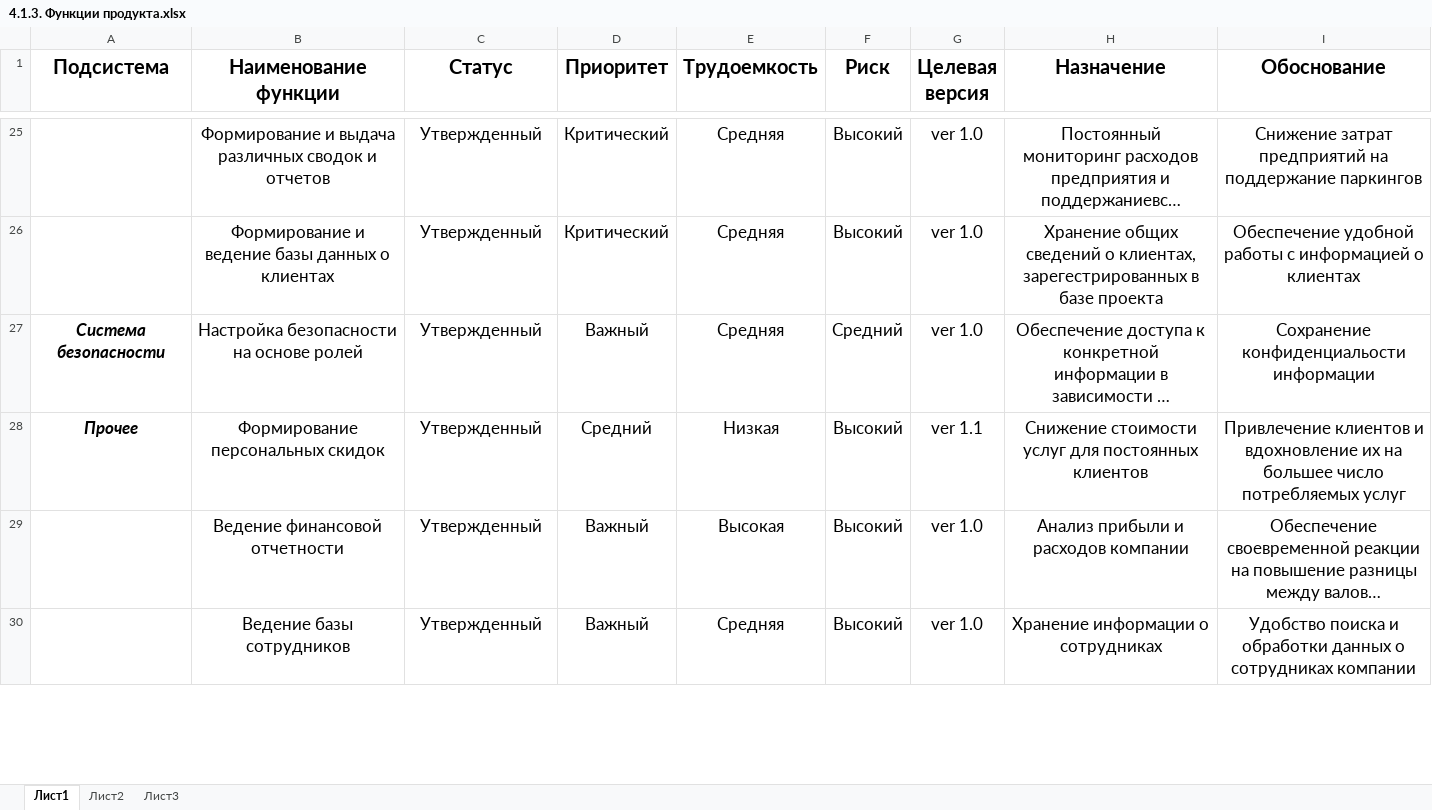
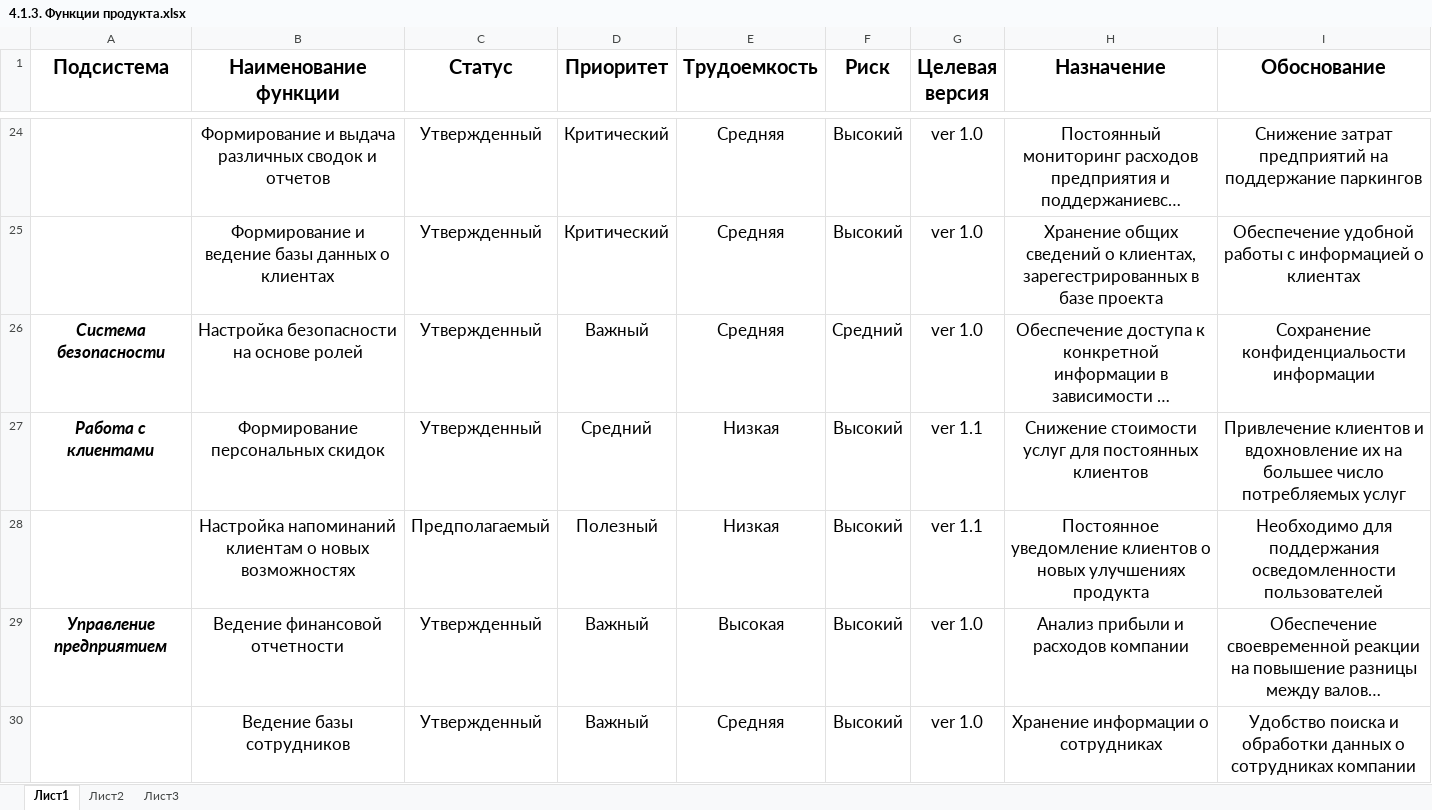
Before and after one commit to Markiz9999/AutoParking, an Excel workbook: 4. Scale management/4.1.3. Функции продукта.xlsx, sheet Лист1, drawn as a sheet; only a part is shown, gaps mark what is left out; long unchanged cells end in …; values as stored, in another font and other column widths than the file's, no borders; addresses are those after the commit; the diff covers the shown part only; the diff names each change by its address in the sheet, - before the commit and + after, or states it on an @@ line.

```diff
--- a/4. Scale management/4.1.3. Функции продукта.xlsx (sheet Лист1)
+++ b/4. Scale management/4.1.3. Функции продукта.xlsx (sheet Лист1)
-A27 (Подсистема): Прочее
+A27 (Подсистема): Работа с клиентами
+row 28:  | Настройка напоминаний клиентам о новых возможностях | Предполагаемый | Полезный | Низкая | Высокий | ver 1.1 | Постоянное уведомление клиентов о новых улучшениях продукта | Необходимо для поддержания осведомленности пользователей
-A29 (Подсистема): (empty)
+A29 (Подсистема): Управление предприятием
```
Also changed, not shown: 2 removed rows and 5 edited cells elsewhere in this sheet, 5. Clarify the definition of the system/5.3. Уточнение прецедентов.xlsx, 5 other files.
